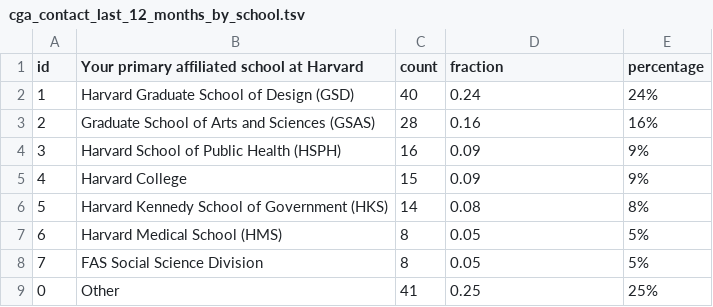
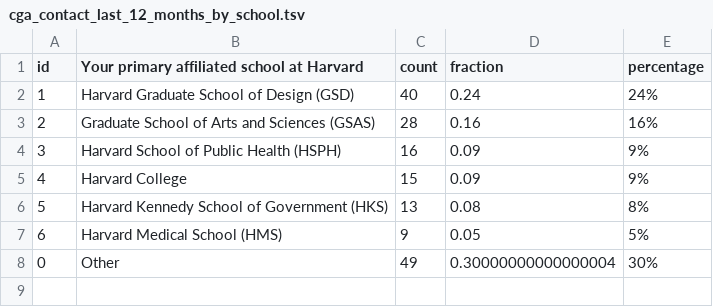
Before and after one commit to IQSS/iqss-metrics-dashboard, a TSV file: assets/data/cga_contact_last_12_months_by_school.tsv, drawn as a sheet.

Commit message:
Automated push of new data by iqss-metrics-backend on Sat Aug  1 00:58:44 UTC 2026

```diff
--- a/assets/data/cga_contact_last_12_months_by_school.tsv
+++ b/assets/data/cga_contact_last_12_months_by_school.tsv
@@ -5,5 +5,4 @@ id	Your primary affiliated school at Harvard	count	fraction	percentage
 4	Harvard College	15	0.09	9%
-5	Harvard Kennedy School of Government (HKS)	14	0.08	8%
-6	Harvard Medical School (HMS)	8	0.05	5%
-7	FAS Social Science Division	8	0.05	5%
-0	Other	41	0.25	25%
+5	Harvard Kennedy School of Government (HKS)	13	0.08	8%
+6	Harvard Medical School (HMS)	9	0.05	5%
+0	Other	49	0.30000000000000004	30%
```
Also changed, not shown: assets/data/cga_contact_status.tsv, assets/data/dvs-feature_aggr.tsv, 14 other files.
